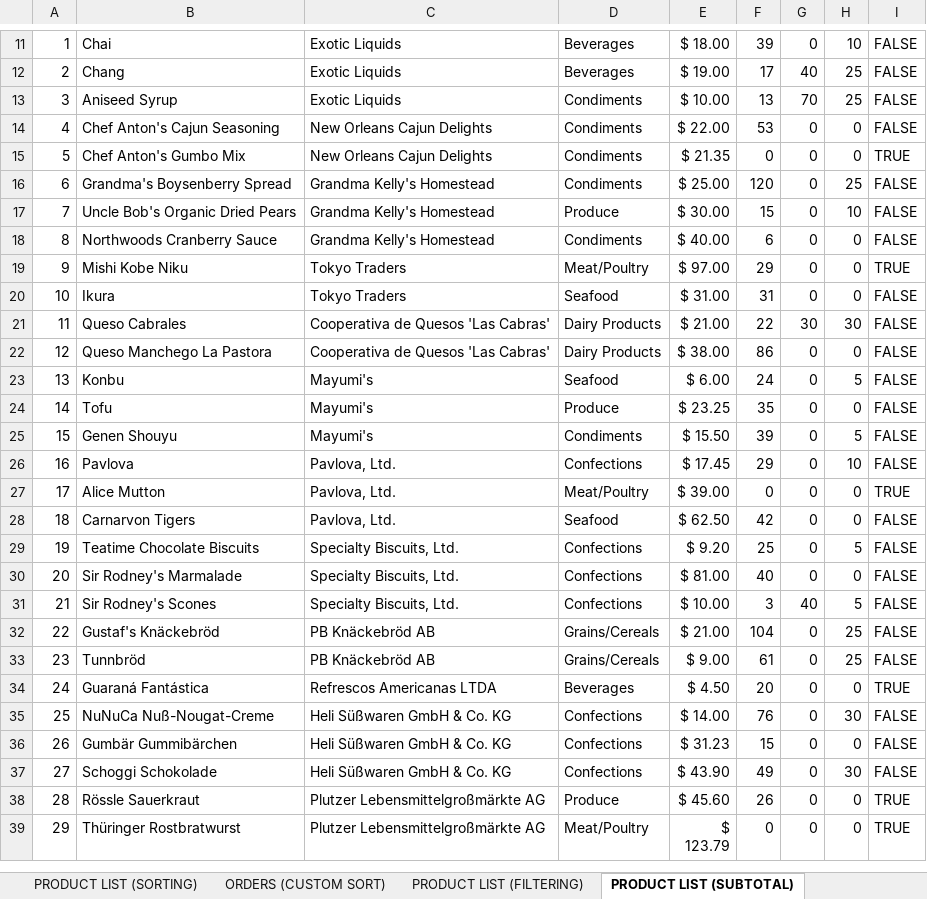
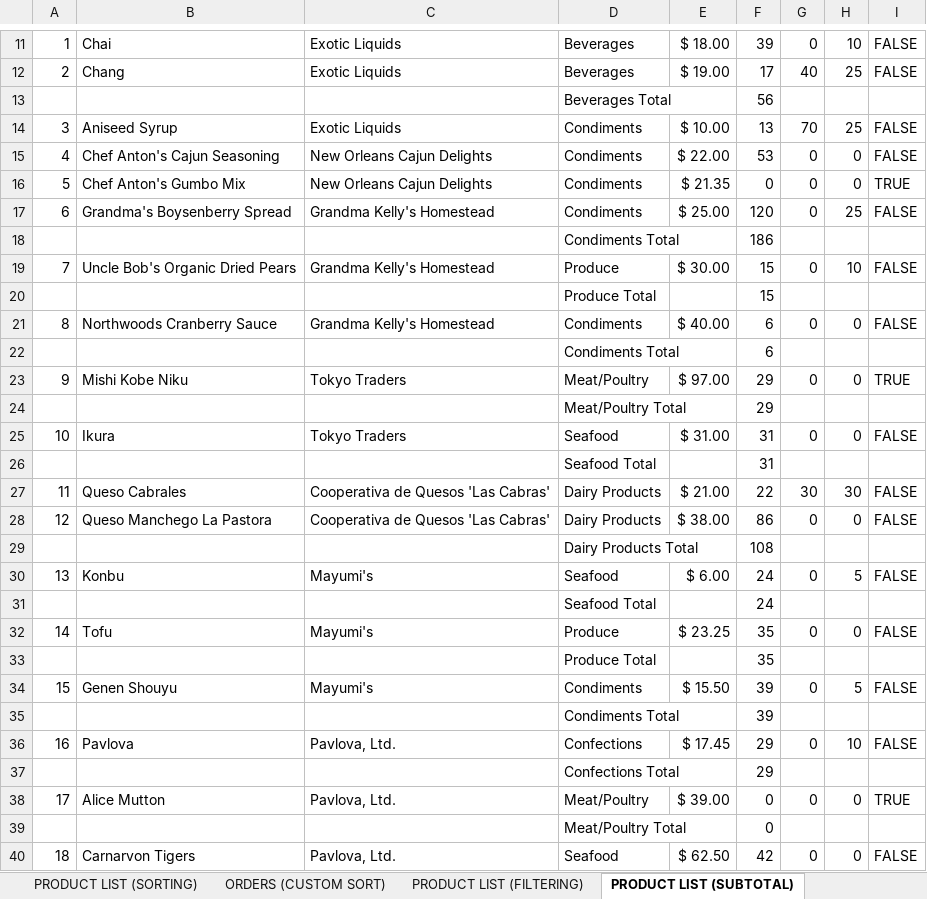
Before and after one commit to SamuelAytenfsu/excel-project, an Excel workbook: ExcelProject-Part1.xlsx, sheet PRODUCT LIST (SUBTOTAL), drawn as a sheet; only a part is shown, gaps mark what is left out; the shorter side is filled out with more unchanged rows; values as stored, in another font and other column widths than the file's, no cell formats; charts and pictures and table styles not drawn; the diff covers the shown part only; the diff names each change by its address in the sheet, - before the commit and + after, or states it on an @@ line.

```diff
--- a/ExcelProject-Part1.xlsx (sheet PRODUCT LIST (SUBTOTAL))
+++ b/ExcelProject-Part1.xlsx (sheet PRODUCT LIST (SUBTOTAL))
+row 13:  |  |  | Beverages Total |  | 56
+row 18:  |  |  | Condiments Total |  | 186
+row 20:  |  |  | Produce Total |  | 15
+row 22:  |  |  | Condiments Total |  | 6
+row 24:  |  |  | Meat/Poultry Total |  | 29
+row 26:  |  |  | Seafood Total |  | 31
+row 29:  |  |  | Dairy Products Total |  | 108
+row 31:  |  |  | Seafood Total |  | 24
+row 33:  |  |  | Produce Total |  | 35
+row 35:  |  |  | Condiments Total |  | 39
+row 37:  |  |  | Confections Total |  | 29
+row 39:  |  |  | Meat/Poultry Total |  | 0
```
Also changed, not shown: 39 added rows elsewhere in this sheet, sheet PRODUCT LIST (FILTERING), sheet ORDERS (CUSTOM SORT), sheet EMPLOYEE LIST (DUPLICATES), sheet PRODUCT LIST (SORTING), sheet DASHBOARD PIVOTABLE, sheet OTHER DATABASE FUNCTIONS, 2 more sheets, other sheet tabs, cell formats, formulas that keep their value, charts or pictures.
